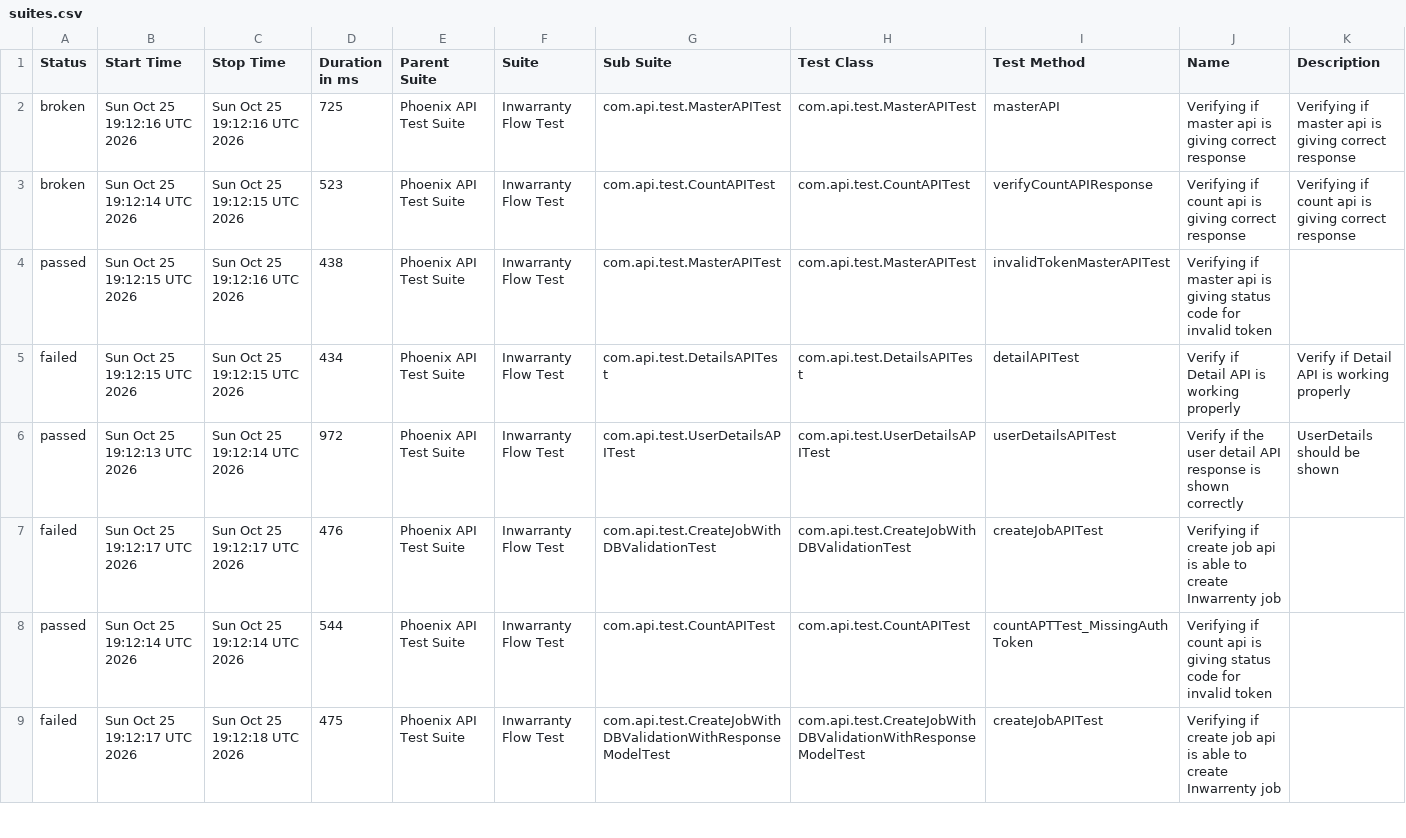
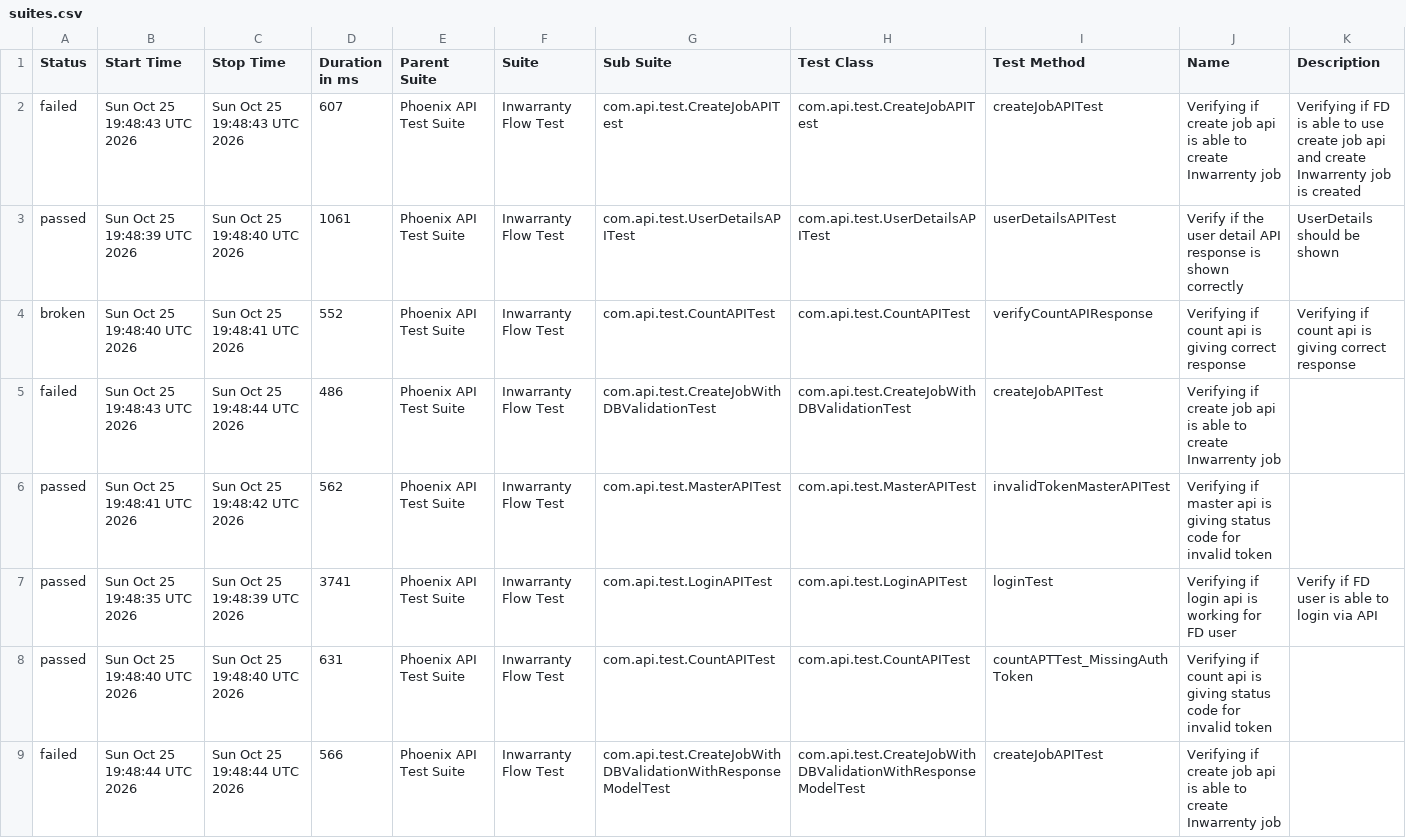
Before and after one commit to manasi7830/PhoneixTestAutomationFramework, a CSV file: data/suites.csv, drawn as a sheet; only a part is shown; the diff covers the shown part only.

```diff
--- a/data/suites.csv
+++ b/data/suites.csv
@@ -1,9 +1,9 @@
 "Status","Start Time","Stop Time","Duration in ms","Parent Suite","Suite","Sub Suite","Test Class","Test Method","Name","Description"
-"broken","Sun Oct 25 19:12:16 UTC 2026","Sun Oct 25 19:12:16 UTC 2026","725","Phoenix API Test Suite","Inwarranty Flow Test","com.api.test.MasterAPITest","com.api.test.MasterAPITest","masterAPI","Verifying if master api is giving correct response","Verifying if master api is giving correct response"
-"broken","Sun Oct 25 19:12:14 UTC 2026","Sun Oct 25 19:12:15 UTC 2026","523","Phoenix API Test Suite","Inwarranty Flow Test","com.api.test.CountAPITest","com.api.test.CountAPITest","verifyCountAPIResponse","Verifying if count api is giving correct response","Verifying if count api is giving correct response"
-"passed","Sun Oct 25 19:12:15 UTC 2026","Sun Oct 25 19:12:16 UTC 2026","438","Phoenix API Test Suite","Inwarranty Flow Test","com.api.test.MasterAPITest","com.api.test.MasterAPITest","invalidTokenMasterAPITest","Verifying if master api is giving status code for invalid token ",""
-"failed","Sun Oct 25 19:12:15 UTC 2026","Sun Oct 25 19:12:15 UTC 2026","434","Phoenix API Test Suite","Inwarranty Flow Test","com.api.test.DetailsAPITest","com.api.test.DetailsAPITest","detailAPITest","Verify if Detail API is working properly","Verify if Detail API is working properly"
-"passed","Sun Oct 25 19:12:13 UTC 2026","Sun Oct 25 19:12:14 UTC 2026","972","Phoenix API Test Suite","Inwarranty Flow Test","com.api.test.UserDetailsAPITest","com.api.test.UserDetailsAPITest","userDetailsAPITest","Verify if the user detail API response is shown correctly","UserDetails should be shown"
-"failed","Sun Oct 25 19:12:17 UTC 2026","Sun Oct 25 19:12:17 UTC 2026","476","Phoenix API Test Suite","Inwarranty Flow Test","com.api.test.CreateJobWithDBValidationTest","com.api.test.CreateJobWithDBValidationTest","createJobAPITest","Verifying if create job api is able to create Inwarrenty job",""
-"passed","Sun Oct 25 19:12:14 UTC 2026","Sun Oct 25 19:12:14 UTC 2026","544","Phoenix API Test Suite","Inwarranty Flow Test","com.api.test.CountAPITest","com.api.test.CountAPITest","countAPTTest_MissingAuthToken","Verifying if count api is giving status code for invalid token ",""
-"failed","Sun Oct 25 19:12:17 UTC 2026","Sun Oct 25 19:12:18 UTC 2026","475","Phoenix API Test Suite","Inwarranty Flow Test","com.api.test.CreateJobWithDBValidationWithResponseModelTest","com.api.test.CreateJobWithDBValidationWithResponseModelTest","createJobAPITest","Verifying if create job api is able to create Inwarrenty job",""
+"failed","Sun Oct 25 19:48:43 UTC 2026","Sun Oct 25 19:48:43 UTC 2026","607","Phoenix API Test Suite","Inwarranty Flow Test","com.api.test.CreateJobAPITest","com.api.test.CreateJobAPITest","createJobAPITest","Verifying if create job api is able to create Inwarrenty job","Verifying if  FD is able to use create job api and create Inwarrenty job is created"
+"passed","Sun Oct 25 19:48:39 UTC 2026","Sun Oct 25 19:48:40 UTC 2026","1061","Phoenix API Test Suite","Inwarranty Flow Test","com.api.test.UserDetailsAPITest","com.api.test.UserDetailsAPITest","userDetailsAPITest","Verify if the user detail API response is shown correctly","UserDetails should be shown"
+"broken","Sun Oct 25 19:48:40 UTC 2026","Sun Oct 25 19:48:41 UTC 2026","552","Phoenix API Test Suite","Inwarranty Flow Test","com.api.test.CountAPITest","com.api.test.CountAPITest","verifyCountAPIResponse","Verifying if count api is giving correct response","Verifying if count api is giving correct response"
+"failed","Sun Oct 25 19:48:43 UTC 2026","Sun Oct 25 19:48:44 UTC 2026","486","Phoenix API Test Suite","Inwarranty Flow Test","com.api.test.CreateJobWithDBValidationTest","com.api.test.CreateJobWithDBValidationTest","createJobAPITest","Verifying if create job api is able to create Inwarrenty job",""
+"passed","Sun Oct 25 19:48:41 UTC 2026","Sun Oct 25 19:48:42 UTC 2026","562","Phoenix API Test Suite","Inwarranty Flow Test","com.api.test.MasterAPITest","com.api.test.MasterAPITest","invalidTokenMasterAPITest","Verifying if master api is giving status code for invalid token ",""
+"passed","Sun Oct 25 19:48:35 UTC 2026","Sun Oct 25 19:48:39 UTC 2026","3741","Phoenix API Test Suite","Inwarranty Flow Test","com.api.test.LoginAPITest","com.api.test.LoginAPITest","loginTest","Verifying if login api is working for FD user","Verify if FD user is able to login via API"
+"passed","Sun Oct 25 19:48:40 UTC 2026","Sun Oct 25 19:48:40 UTC 2026","631","Phoenix API Test Suite","Inwarranty Flow Test","com.api.test.CountAPITest","com.api.test.CountAPITest","countAPTTest_MissingAuthToken","Verifying if count api is giving status code for invalid token ",""
+"failed","Sun Oct 25 19:48:44 UTC 2026","Sun Oct 25 19:48:44 UTC 2026","566","Phoenix API Test Suite","Inwarranty Flow Test","com.api.test.CreateJobWithDBValidationWithResponseModelTest","com.api.test.CreateJobWithDBValidationWithResponseModelTest","createJobAPITest","Verifying if create job api is able to create Inwarrenty job",""
```
Also changed, not shown: 1 added row, 1 removed row and 8 edited cells elsewhere in this file, data/behaviors.csv, 57 other files.
